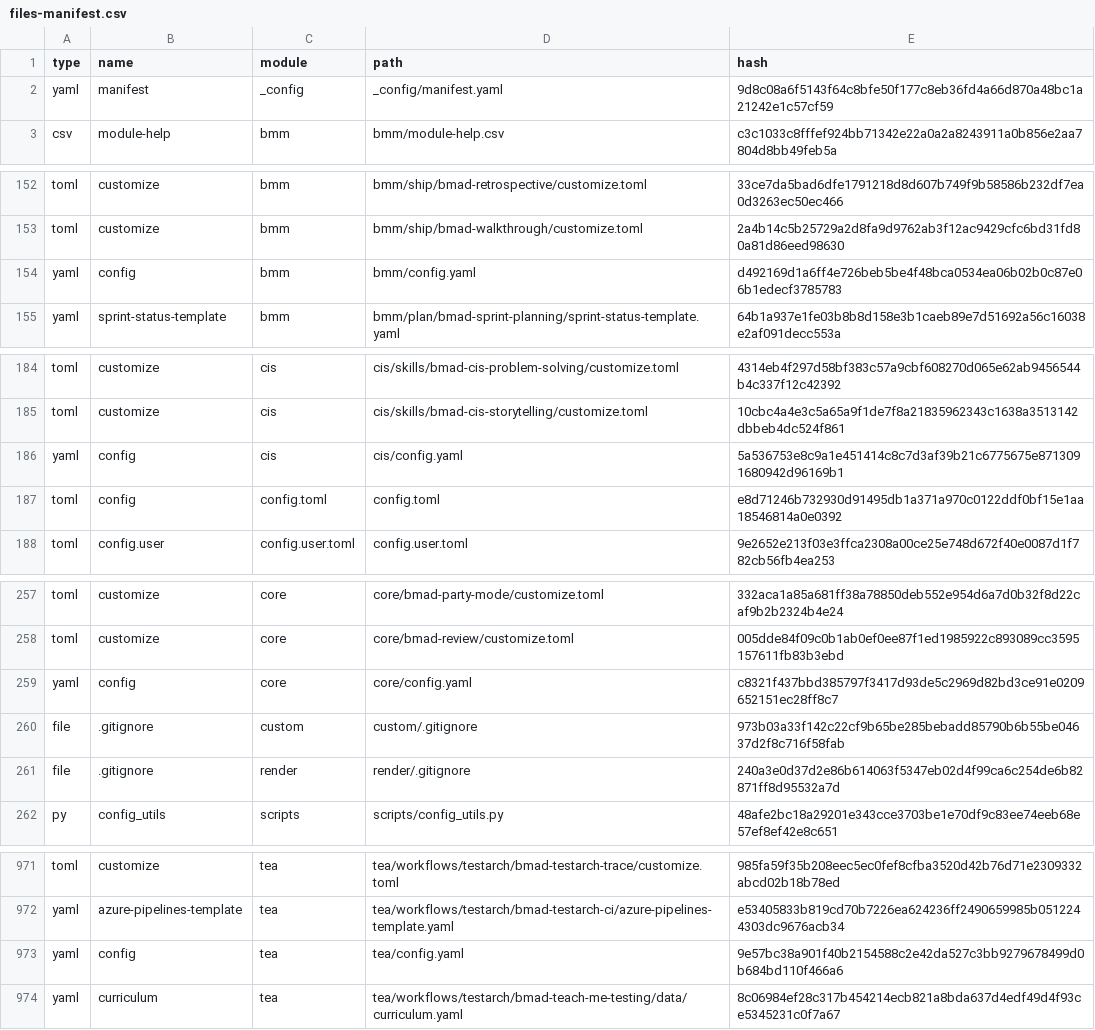
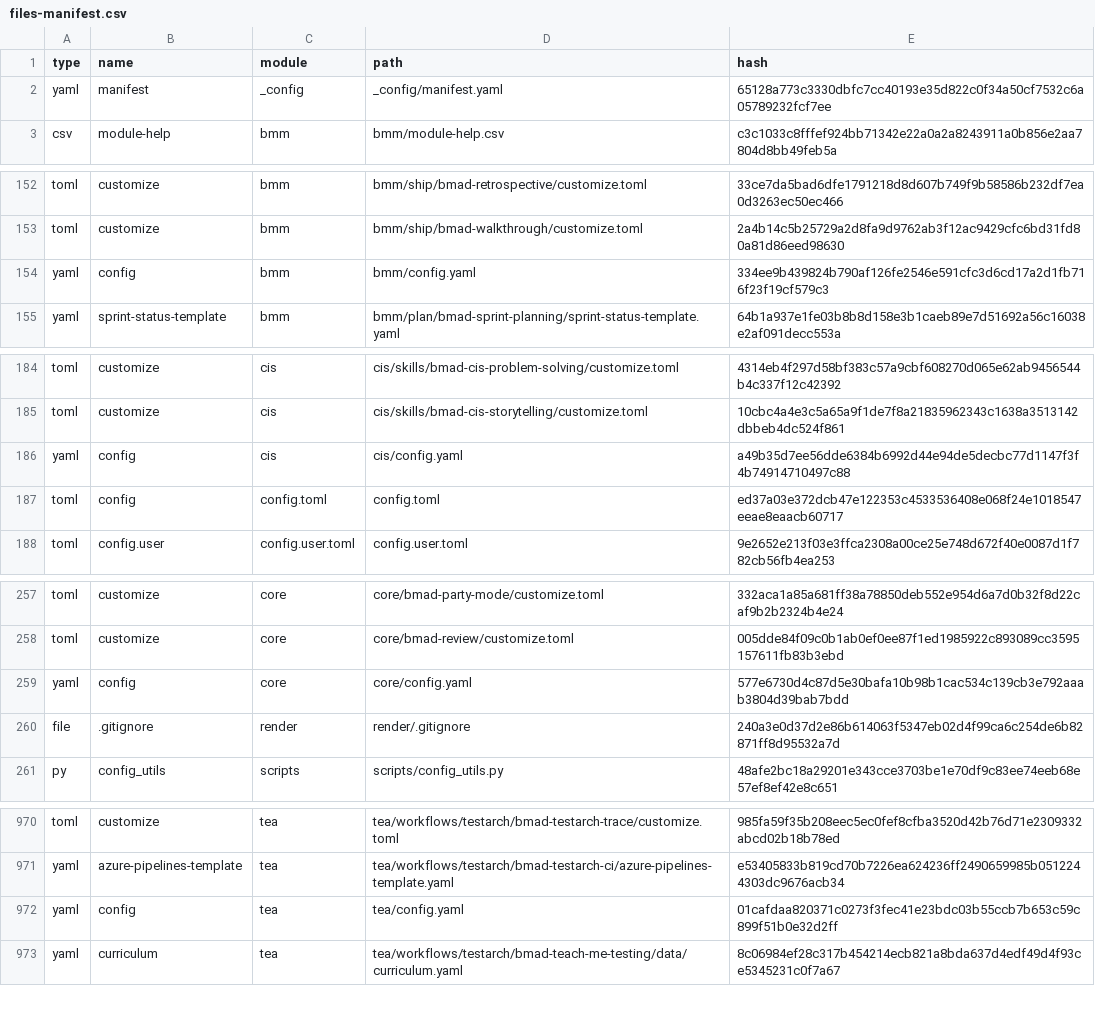
Before and after one commit to sodawave/VeGO, a CSV file: _bmad/_config/files-manifest.csv, drawn as a sheet; only a part is shown, gaps mark what is left out.

```diff
--- a/_bmad/_config/files-manifest.csv
+++ b/_bmad/_config/files-manifest.csv
@@ -1,3 +1,3 @@
 type,name,module,path,hash
-"yaml","manifest","_config","_config/manifest.yaml","9d8c08a6f5143f64c8bfe50f177c8eb36fd4a66d870a48bc1a21242e1c57cf59"
+"yaml","manifest","_config","_config/manifest.yaml","65128a773c3330dbfc7cc40193e35d822c0f34a50cf7532c6a05789232fcf7ee"
 "csv","module-help","bmm","bmm/module-help.csv","c3c1033c8fffef924bb71342e22a0a2a8243911a0b856e2aa7804d8bb49feb5a"
@@ -153,3 +153,3 @@ type,name,module,path,hash
 "toml","customize","bmm","bmm/ship/bmad-walkthrough/customize.toml","2a4b14c5b25729a2d8fa9d9762ab3f12ac9429cfc6bd31fd80a81d86eed98630"
-"yaml","config","bmm","bmm/config.yaml","d492169d1a6ff4e726beb5be4f48bca0534ea06b02b0c87e06b1edecf3785783"
+"yaml","config","bmm","bmm/config.yaml","334ee9b439824b790af126fe2546e591cfc3d6cd17a2d1fb716f23f19cf579c3"
 "yaml","sprint-status-template","bmm","bmm/plan/bmad-sprint-planning/sprint-status-template.yaml","64b1a937e1fe03b8b8d158e3b1caeb89e7d51692a56c16038e2af091decc553a"
@@ -185,4 +185,4 @@ type,name,module,path,hash
 "toml","customize","cis","cis/skills/bmad-cis-storytelling/customize.toml","10cbc4a4e3c5a65a9f1de7f8a21835962343c1638a3513142dbbeb4dc524f861"
-"yaml","config","cis","cis/config.yaml","5a536753e8c9a1e451414c8c7d3af39b21c6775675e8713091680942d96169b1"
-"toml","config","config.toml","config.toml","e8d71246b732930d91495db1a371a970c0122ddf0bf15e1aa18546814a0e0392"
+"yaml","config","cis","cis/config.yaml","a49b35d7ee56dde6384b6992d44e94de5decbc77d1147f3f4b74914710497c88"
+"toml","config","config.toml","config.toml","ed37a03e372dcb47e122353c4533536408e068f24e1018547eeae8eaacb60717"
 "toml","config.user","config.user.toml","config.user.toml","9e2652e213f03e3ffca2308a00ce25e748d672f40e0087d1f782cb56fb4ea253"
@@ -258,4 +258,3 @@ type,name,module,path,hash
 "toml","customize","core","core/bmad-review/customize.toml","005dde84f09c0b1ab0ef0ee87f1ed1985922c893089cc3595157611fb83b3ebd"
-"yaml","config","core","core/config.yaml","c8321f437bbd385797f3417d93de5c2969d82bd3ce91e0209652151ec28ff8c7"
-"file",".gitignore","custom","custom/.gitignore","973b03a33f142c22cf9b65be285bebadd85790b6b55be04637d2f8c716f58fab"
+"yaml","config","core","core/config.yaml","577e6730d4c87d5e30bafa10b98b1cac534c139cb3e792aaab3804d39bab7bdd"
 "file",".gitignore","render","render/.gitignore","240a3e0d37d2e86b614063f5347eb02d4f99ca6c254de6b82871ff8d95532a7d"
@@ -972,3 +971,3 @@ type,name,module,path,hash
 "yaml","azure-pipelines-template","tea","tea/workflows/testarch/bmad-testarch-ci/azure-pipelines-template.yaml","e53405833b819cd70b7226ea624236ff2490659985b0512244303dc9676acb34"
-"yaml","config","tea","tea/config.yaml","9e57bc38a901f40b2154588c2e42da527c3bb9279678499d0b684bd110f466a6"
+"yaml","config","tea","tea/config.yaml","01cafdaa820371c0273f3fec41e23bdc03b55ccb7b653c59c899f51b0e32d2ff"
 "yaml","curriculum","tea","tea/workflows/testarch/bmad-teach-me-testing/data/curriculum.yaml","8c06984ef28c317b454214ecb821a8bda637d4edf49d4f93ce5345231c0f7a67"
```
Also changed, not shown: 21 other files.
